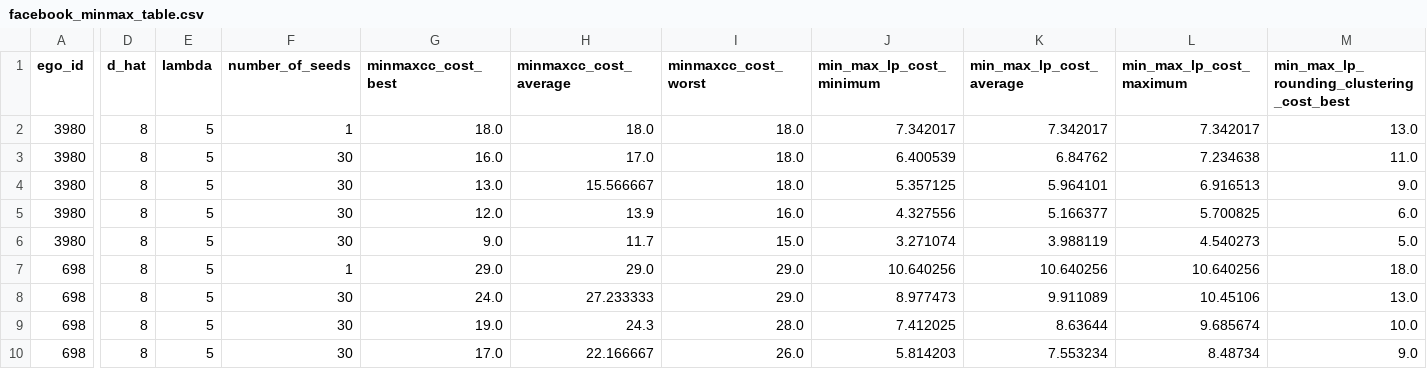
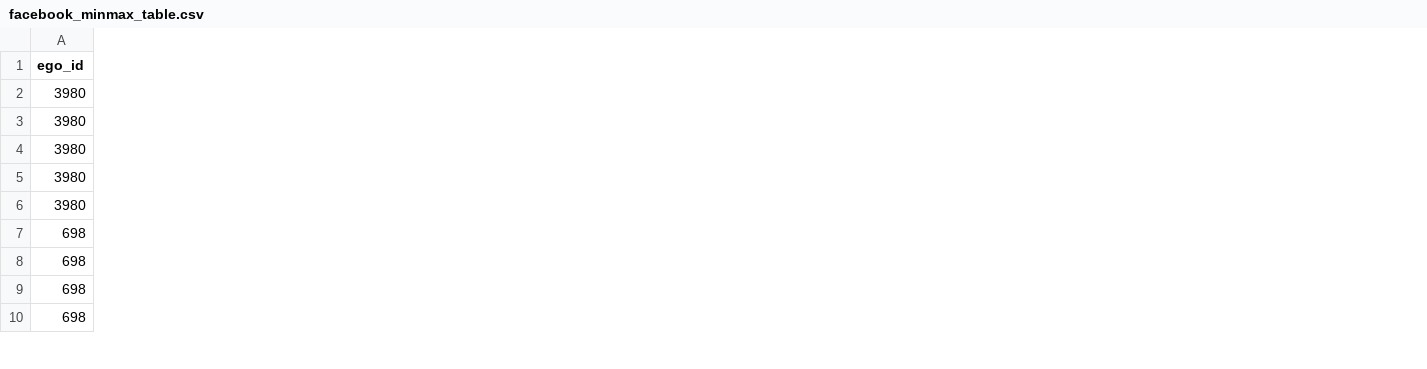
Before and after one commit to aou219/MinMax_Correlation_Clustering_Experiments, a CSV file: results/research_tables/facebook_minmax_table.csv, drawn as a sheet; only a part is shown, gaps mark what is left out; removed rows and columns are numbered as before the commit, all else as after; the diff covers the shown part only; the diff names each change by its address in the sheet, - before the commit and + after, or states it on an @@ line.

Commit message:
fixed  ratios

```diff
--- a/results/research_tables/facebook_minmax_table.csv
+++ b/results/research_tables/facebook_minmax_table.csv
-column D (d_hat), rows 2-10: all 8
-column E (lambda), rows 2-10: all 5
-column F (number_of_seeds), rows 2-10: 1 | 30 | 30 | 30 | 30 | 1 | 30 | 30 | 30
-column G (minmaxcc_cost_best), rows 2-10: 18.0 | 16.0 | 13.0 | 12.0 | 9.0 | 29.0 | 24.0 | 19.0 | 17.0
-column H (minmaxcc_cost_average), rows 2-10: 18.0 | 17.0 | 15.566667 | 13.9 | 11.7 | 29.0 | 27.233333 | 24.3 | 22.166667
-column I (minmaxcc_cost_worst), rows 2-10: 18.0 | 18.0 | 18.0 | 16.0 | 15.0 | 29.0 | 29.0 | 28.0 | 26.0
-column J (min_max_lp_cost_minimum), rows 2-10: 7.342017 | 6.400539 | 5.357125 | 4.327556 | 3.271074 | 10.640256 | 8.977473 | 7.412025 | 5.814203
-column K (min_max_lp_cost_average), rows 2-10: 7.342017 | 6.84762 | 5.964101 | 5.166377 | 3.988119 | 10.640256 | 9.911089 | 8.63644 | 7.553234
-column L (min_max_lp_cost_maximum), rows 2-10: 7.342017 | 7.234638 | 6.916513 | 5.700825 | 4.540273 | 10.640256 | 10.45106 | 9.685674 | 8.48734
-column M, rows 1-10: min_max_lp_rounding_clustering_cost_best | 13.0 | 11.0 | 9.0 | 6.0 | 5.0 | 18.0 | 13.0 | 10.0 | 9.0
```
Also changed, not shown: 3 added columns and 2 removed columns elsewhere in this file, 3 other files.
